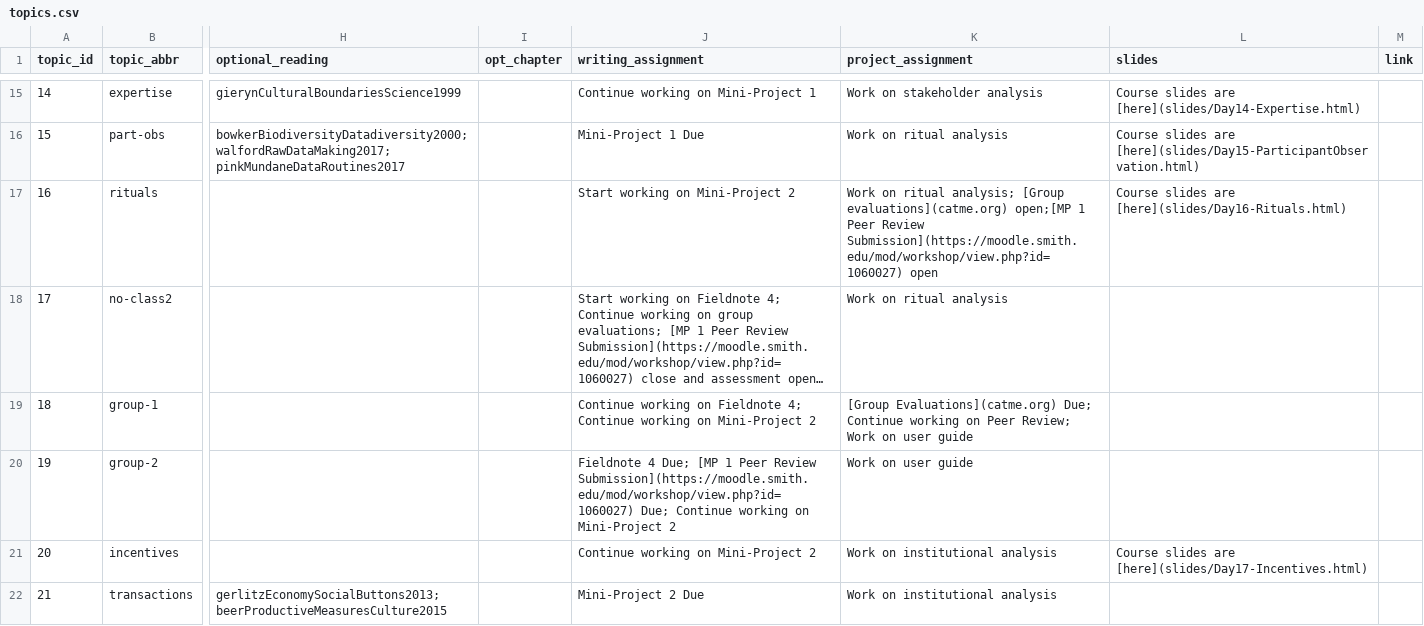
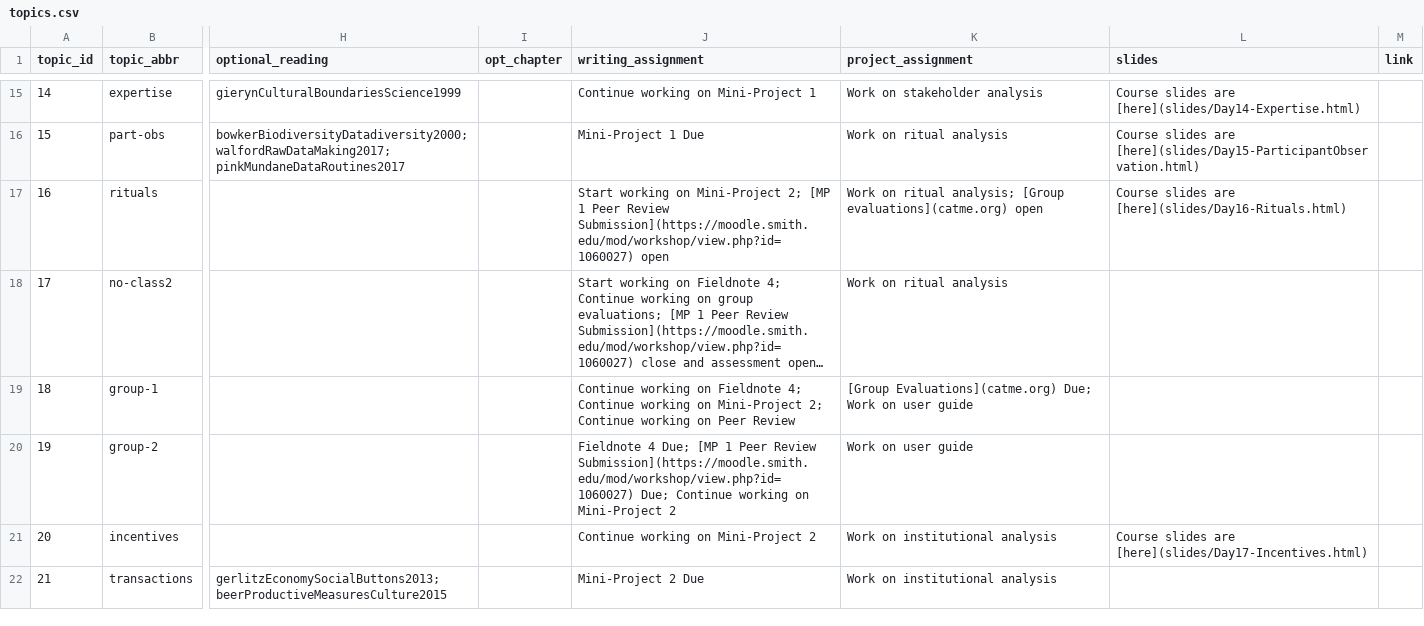
Before and after one commit to SDS-237-Data-Ethnography/public-website-fall-23, a CSV file: data/topics.csv, drawn as a sheet; only a part is shown, gaps mark what is left out; long unchanged cells end in …; the diff names each change by its address in the sheet, - before the commit and + after, or states it on an @@ line.

Commit message:
fixed peer review schedule

```diff
--- a/data/topics.csv
+++ b/data/topics.csv
-J17 (writing_assignment): …on Mini-Project 2
+J17 (writing_assignment): …on Mini-Project 2; [MP 1 Peer Review Submission](https://moodle.smith.edu/mod/workshop/view.php?id=1060027) open
-K17 (project_assignment): …[Group evaluations](catme.org) open;[MP 1 Peer Review Submission](https://moodle.smith.edu/mod/workshop/view.php?id=1060027) open
+K17 (project_assignment): …[Group evaluations](catme.org) open
-J19 (writing_assignment): …on Mini-Project 2
+J19 (writing_assignment): …on Mini-Project 2; Continue working on Peer Review
-K19 (project_assignment): …Evaluations](catme.org) Due; Continue working on Peer Review; Work on…
+K19 (project_assignment): …Evaluations](catme.org) Due; Work on…
```
Also changed, not shown: 2 other files.
